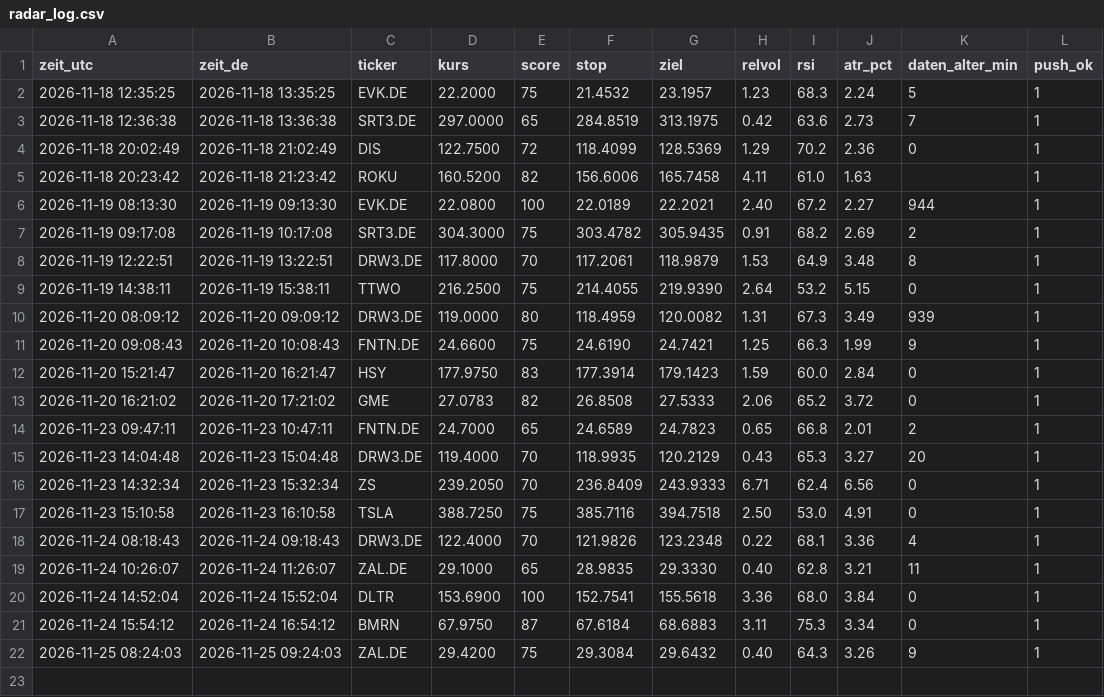
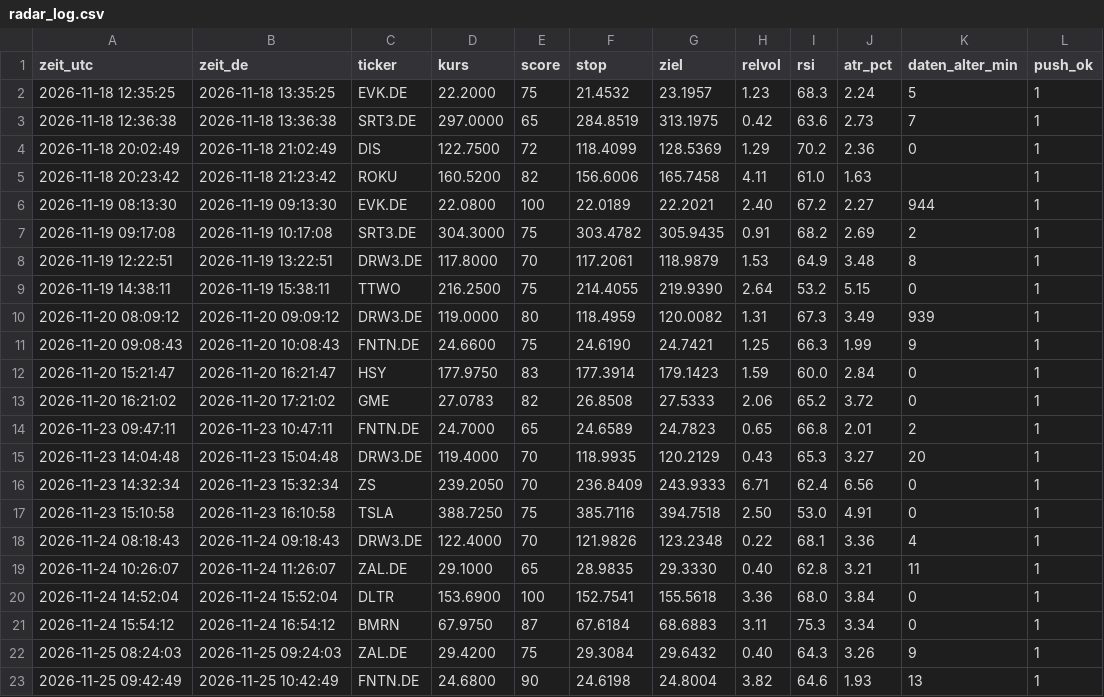
Before and after one commit to 431LM/Bot, a CSV file: radar_log.csv, drawn as a sheet.

Commit message:
Radar-Protokoll

```diff
--- a/radar_log.csv
+++ b/radar_log.csv
@@ -22 +22,2 @@ zeit_utc,zeit_de,ticker,kurs,score,stop,ziel,relvol,rsi,atr_pct,daten_alter_min,
 2026-11-25 08:24:03,2026-11-25 09:24:03,ZAL.DE,29.4200,75,29.3084,29.6432,0.40,64.3,3.26,9,1
+2026-11-25 09:42:49,2026-11-25 10:42:49,FNTN.DE,24.6800,90,24.6198,24.8004,3.82,64.6,1.93,13,1
```
Also changed, not shown: 1 other file.
